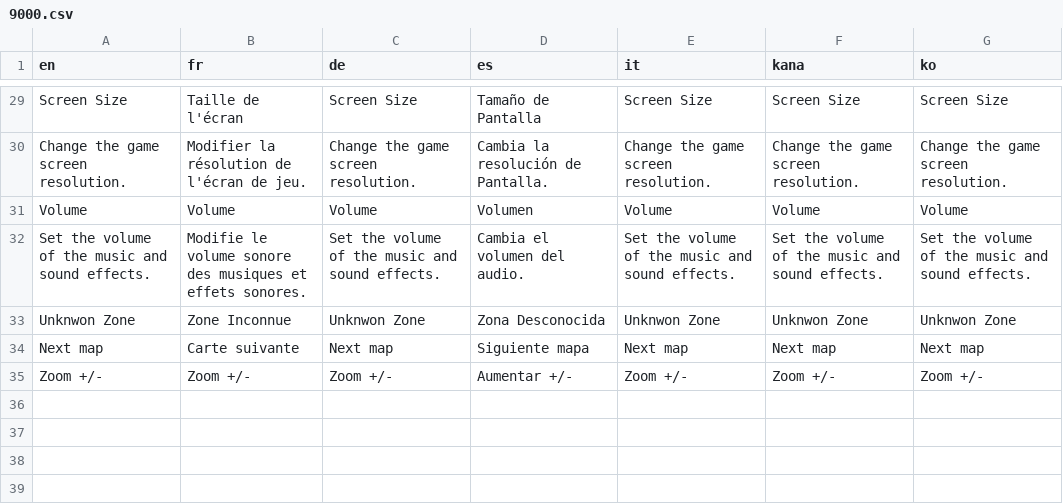
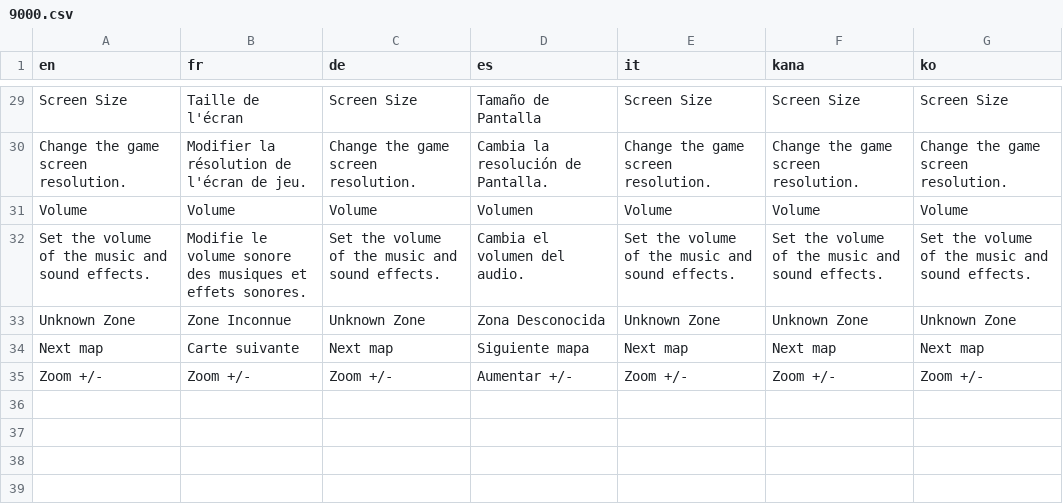
Before and after one commit to PokemonWorkshop/PSDKTechnicalDemo, a CSV file: Data/Text/Dialogs/9000.csv, drawn as a sheet; only a part is shown, gaps mark what is left out.

Commit message:
Fix Unknown Zone typo (#54)

```diff
--- a/Data/Text/Dialogs/9000.csv
+++ b/Data/Text/Dialogs/9000.csv
@@ -32,3 +32,3 @@ Volume,Volume,Volume,Volumen,Volume,Volume,Volume
 Set the volume of the music and sound effects.,Modifie le volume sonore des musiques et effets sonores.,Set the volume of the music and sound effects.,Cambia el volumen del audio.,Set the volume of the music and sound effects.,Set the volume of the music and sound effects.,Set the volume of the music and sound effects.
-Unknwon Zone,Zone Inconnue,Unknwon Zone,Zona Desconocida,Unknwon Zone,Unknwon Zone,Unknwon Zone
+Unknown Zone,Zone Inconnue,Unknown Zone,Zona Desconocida,Unknown Zone,Unknown Zone,Unknown Zone
 Next map,Carte suivante,Next map,Siguiente mapa,Next map,Next map,Next map
```
